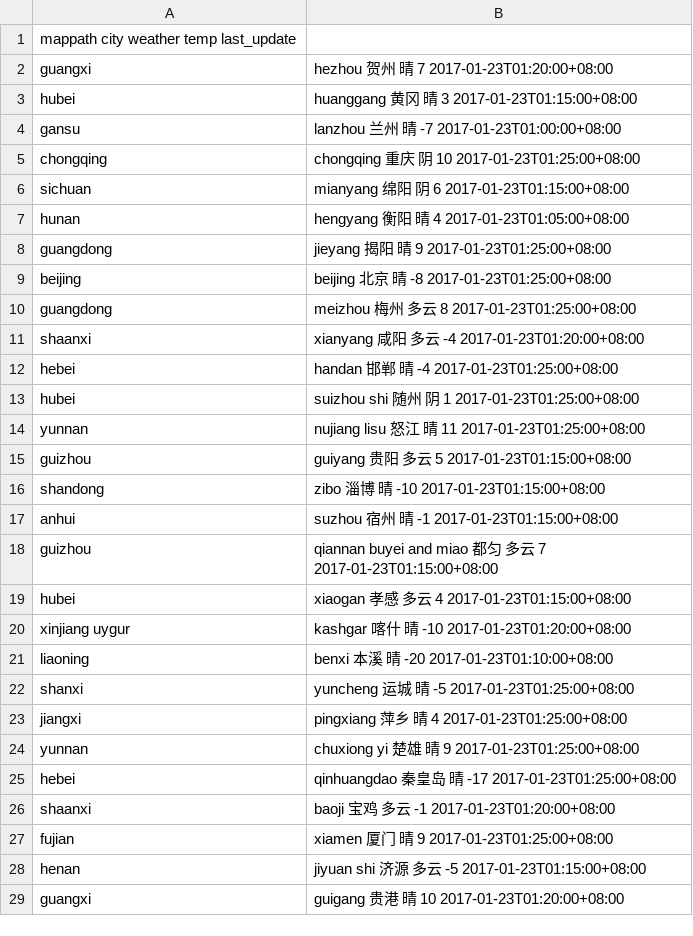
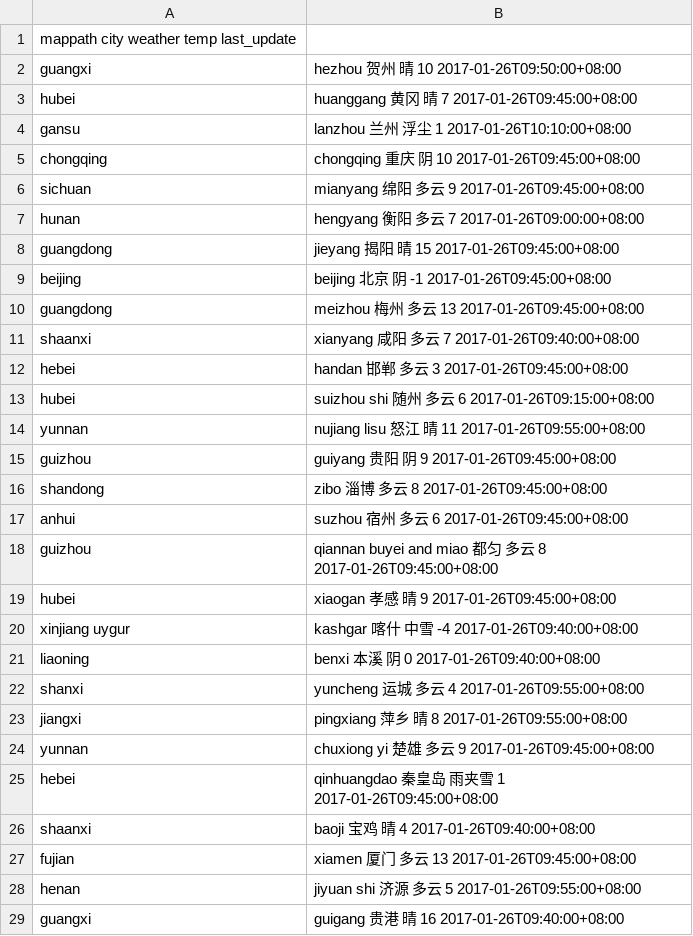
Before and after one commit to zhenhuabai/locquery, a CSV file: weatherdb.csv, drawn as a sheet; only a part is shown; the diff covers the shown part only.

```diff
--- a/weatherdb.csv
+++ b/weatherdb.csv
@@ -1,29 +1,29 @@
 mappath	city	weather	temp	last_update
-guangxi,hezhou	贺州	晴	7	2017-01-23T01:20:00+08:00
-hubei,huanggang	黄冈	晴	3	2017-01-23T01:15:00+08:00
-gansu,lanzhou	兰州	晴	-7	2017-01-23T01:00:00+08:00
-chongqing,chongqing	重庆	阴	10	2017-01-23T01:25:00+08:00
-sichuan,mianyang	绵阳	阴	6	2017-01-23T01:15:00+08:00
-hunan,hengyang	衡阳	晴	4	2017-01-23T01:05:00+08:00
-guangdong,jieyang	揭阳	晴	9	2017-01-23T01:25:00+08:00
-beijing,beijing	北京	晴	-8	2017-01-23T01:25:00+08:00
-guangdong,meizhou	梅州	多云	8	2017-01-23T01:25:00+08:00
-shaanxi,xianyang	咸阳	多云	-4	2017-01-23T01:20:00+08:00
-hebei,handan	邯郸	晴	-4	2017-01-23T01:25:00+08:00
-hubei,suizhou shi	随州	阴	1	2017-01-23T01:25:00+08:00
-yunnan,nujiang lisu	怒江	晴	11	2017-01-23T01:25:00+08:00
-guizhou,guiyang	贵阳	多云	5	2017-01-23T01:15:00+08:00
-shandong,zibo	淄博	晴	-10	2017-01-23T01:15:00+08:00
-anhui,suzhou	宿州	晴	-1	2017-01-23T01:15:00+08:00
-guizhou,qiannan buyei and miao	都匀	多云	7	2017-01-23T01:15:00+08:00
-hubei,xiaogan	孝感	多云	4	2017-01-23T01:15:00+08:00
-xinjiang uygur,kashgar	喀什	晴	-10	2017-01-23T01:20:00+08:00
-liaoning,benxi	本溪	晴	-20	2017-01-23T01:10:00+08:00
-shanxi,yuncheng	运城	晴	-5	2017-01-23T01:25:00+08:00
-jiangxi,pingxiang	萍乡	晴	4	2017-01-23T01:25:00+08:00
-yunnan,chuxiong yi	楚雄	晴	9	2017-01-23T01:25:00+08:00
-hebei,qinhuangdao	秦皇岛	晴	-17	2017-01-23T01:25:00+08:00
-shaanxi,baoji	宝鸡	多云	-1	2017-01-23T01:20:00+08:00
-fujian,xiamen	厦门	晴	9	2017-01-23T01:25:00+08:00
-henan,jiyuan shi	济源	多云	-5	2017-01-23T01:15:00+08:00
-guangxi,guigang	贵港	晴	10	2017-01-23T01:20:00+08:00
+guangxi,hezhou	贺州	晴	10	2017-01-26T09:50:00+08:00
+hubei,huanggang	黄冈	晴	7	2017-01-26T09:45:00+08:00
+gansu,lanzhou	兰州	浮尘	1	2017-01-26T10:10:00+08:00
+chongqing,chongqing	重庆	阴	10	2017-01-26T09:45:00+08:00
+sichuan,mianyang	绵阳	多云	9	2017-01-26T09:45:00+08:00
+hunan,hengyang	衡阳	多云	7	2017-01-26T09:00:00+08:00
+guangdong,jieyang	揭阳	晴	15	2017-01-26T09:45:00+08:00
+beijing,beijing	北京	阴	-1	2017-01-26T09:45:00+08:00
+guangdong,meizhou	梅州	多云	13	2017-01-26T09:45:00+08:00
+shaanxi,xianyang	咸阳	多云	7	2017-01-26T09:40:00+08:00
+hebei,handan	邯郸	多云	3	2017-01-26T09:45:00+08:00
+hubei,suizhou shi	随州	多云	6	2017-01-26T09:15:00+08:00
+yunnan,nujiang lisu	怒江	晴	11	2017-01-26T09:55:00+08:00
+guizhou,guiyang	贵阳	阴	9	2017-01-26T09:45:00+08:00
+shandong,zibo	淄博	多云	8	2017-01-26T09:45:00+08:00
+anhui,suzhou	宿州	多云	6	2017-01-26T09:45:00+08:00
+guizhou,qiannan buyei and miao	都匀	多云	8	2017-01-26T09:45:00+08:00
+hubei,xiaogan	孝感	晴	9	2017-01-26T09:45:00+08:00
+xinjiang uygur,kashgar	喀什	中雪	-4	2017-01-26T09:40:00+08:00
+liaoning,benxi	本溪	阴	0	2017-01-26T09:40:00+08:00
+shanxi,yuncheng	运城	多云	4	2017-01-26T09:55:00+08:00
+jiangxi,pingxiang	萍乡	晴	8	2017-01-26T09:55:00+08:00
+yunnan,chuxiong yi	楚雄	多云	9	2017-01-26T09:45:00+08:00
+hebei,qinhuangdao	秦皇岛	雨夹雪	1	2017-01-26T09:45:00+08:00
+shaanxi,baoji	宝鸡	晴	4	2017-01-26T09:40:00+08:00
+fujian,xiamen	厦门	多云	13	2017-01-26T09:45:00+08:00
+henan,jiyuan shi	济源	多云	5	2017-01-26T09:55:00+08:00
+guangxi,guigang	贵港	晴	16	2017-01-26T09:40:00+08:00
```
Also changed, not shown: 14 edited cells elsewhere in this file, 5 other files.
